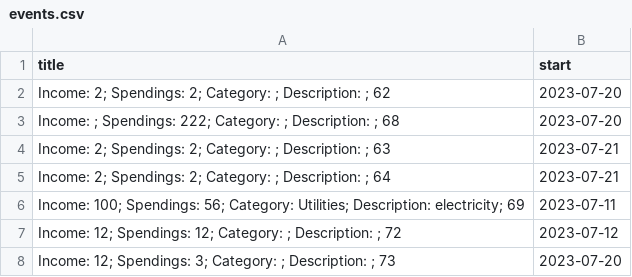
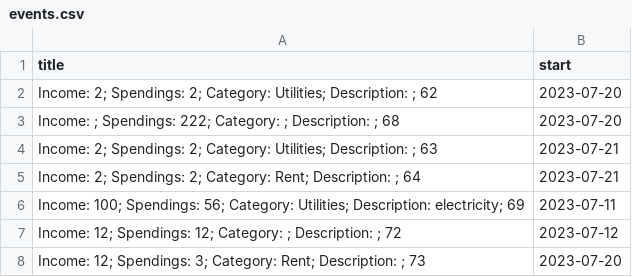
Before and after one commit to mjliao82/Budget-Calendar, a CSV file: events.csv, drawn as a sheet.

```diff
--- a/events.csv
+++ b/events.csv
@@ -1,8 +1,8 @@
 title,start
-Income: 2; Spendings: 2; Category: ; Description: ; 62,2023-07-20
+Income: 2; Spendings: 2; Category: Utilities; Description: ; 62,2023-07-20
 Income: ; Spendings: 222; Category: ; Description: ; 68,2023-07-20
-Income: 2; Spendings: 2; Category: ; Description: ; 63,2023-07-21
-Income: 2; Spendings: 2; Category: ; Description: ; 64,2023-07-21
+Income: 2; Spendings: 2; Category: Utilities; Description: ; 63,2023-07-21
+Income: 2; Spendings: 2; Category: Rent; Description: ; 64,2023-07-21
 Income: 100; Spendings: 56; Category: Utilities; Description: electricity; 69,2023-07-11
 Income: 12; Spendings: 12; Category: ; Description: ; 72,2023-07-12
-Income: 12; Spendings: 3; Category: ; Description: ; 73,2023-07-20
+Income: 12; Spendings: 3; Category: Rent; Description: ; 73,2023-07-20
```
Also changed, not shown: hello.csv, 3 other files.
